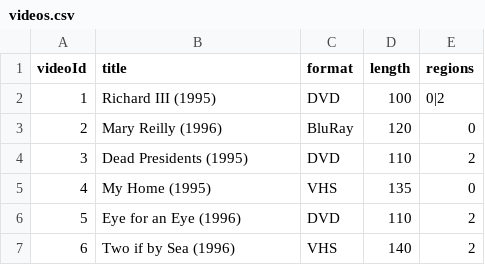
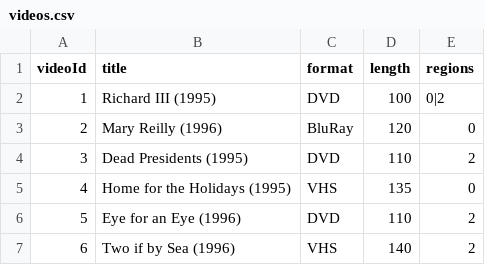
Before and after one commit to irisy1114/A6--MovieLibraryWithAbstractClasses, a CSV file: Data/videos.csv, drawn as a sheet.

```diff
--- a/Data/videos.csv
+++ b/Data/videos.csv
@@ -4,3 +4,3 @@
 3,Dead Presidents (1995),DVD,110,2
-4,My Home (1995),VHS,135,0
+4,Home for the Holidays (1995),VHS,135,0
 5,Eye for an Eye (1996),DVD,110,2
```
Also changed, not shown: Data/movies.csv, Data/shows.csv.
